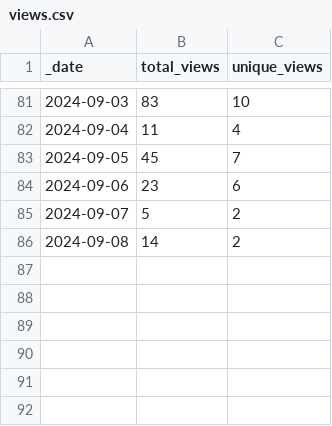
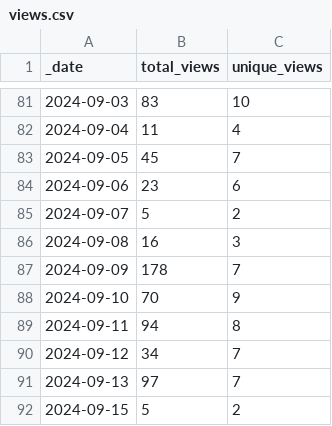
Before and after one commit to ansible-middleware/wildfly, a CSV file: traffic/views.csv, drawn as a sheet; only a part is shown, gaps mark what is left out.

```diff
--- a/traffic/views.csv
+++ b/traffic/views.csv
@@ -85,2 +85,8 @@ _date,total_views,unique_views
 2024-09-07,5,2
-2024-09-08,14,2
+2024-09-08,16,3
+2024-09-09,178,7
+2024-09-10,70,9
+2024-09-11,94,8
+2024-09-12,34,7
+2024-09-13,97,7
+2024-09-15,5,2
```
Also changed, not shown: traffic/clones.csv, 1 other file.
